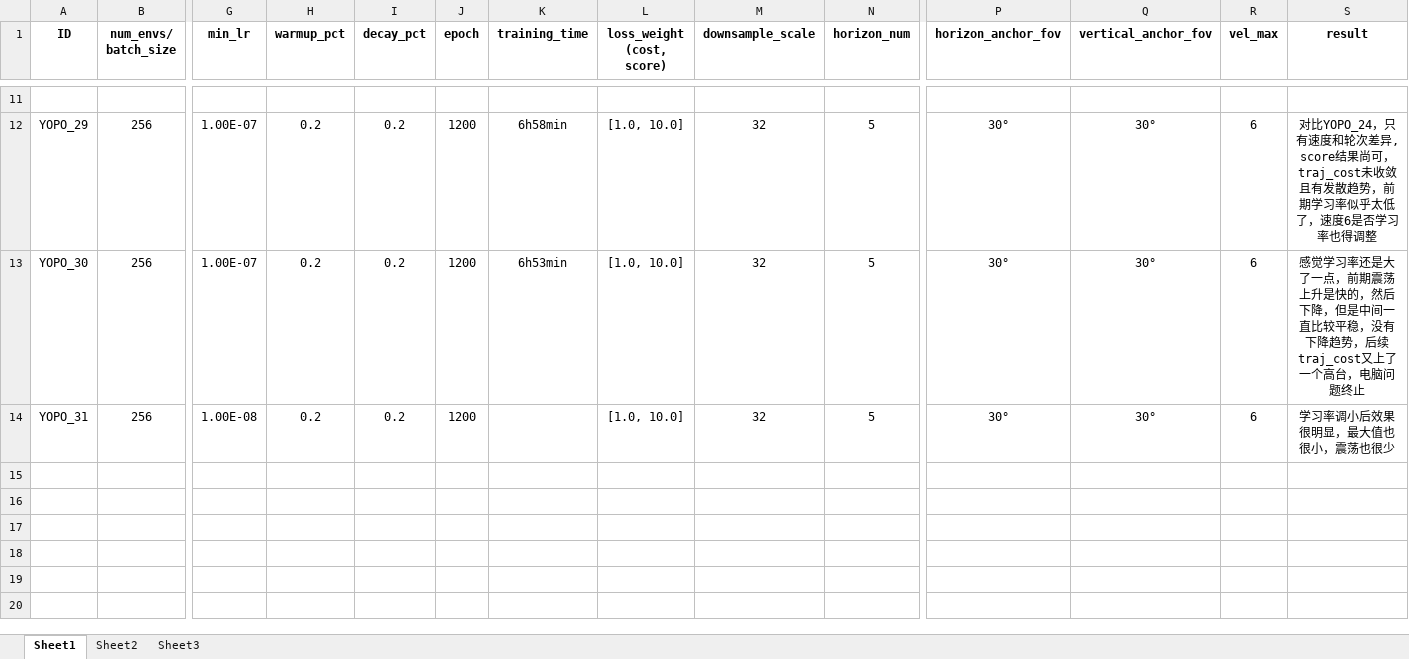
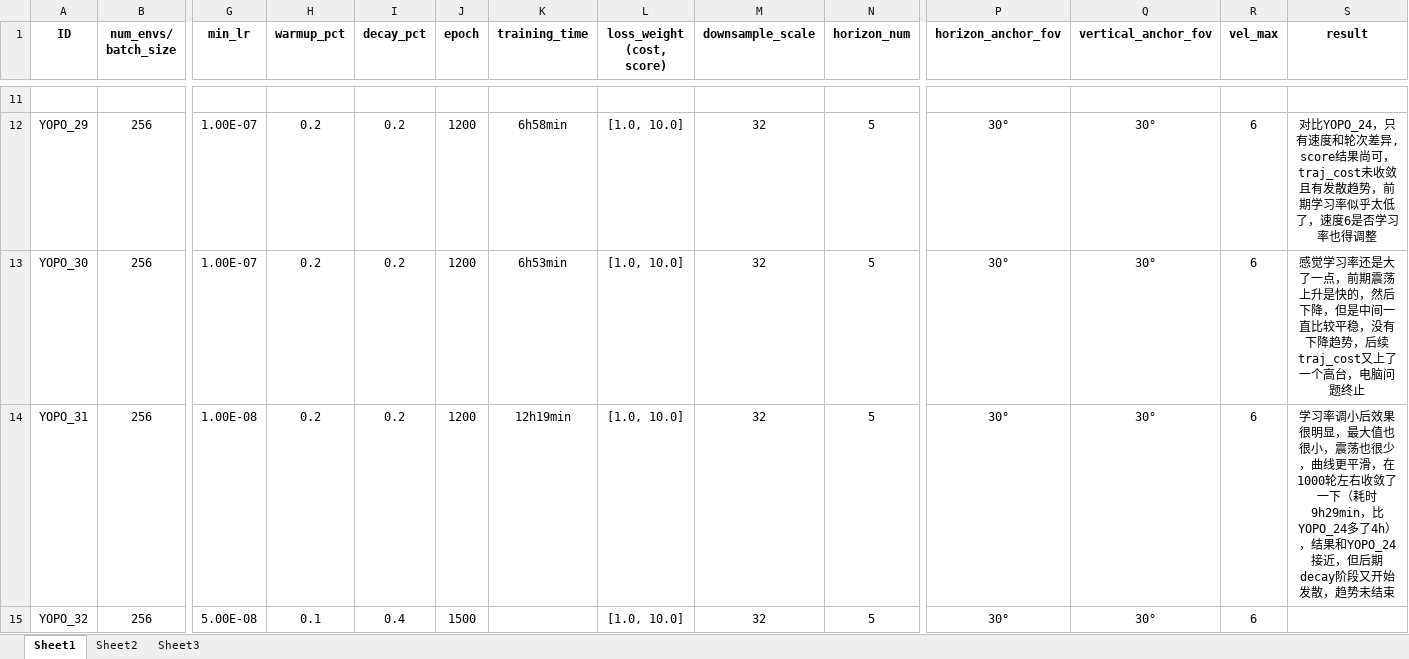
Before and after one commit to ZhouZhiwei2019/YOPO, an Excel workbook: training_reciord.xlsx, sheet Sheet1, drawn as a sheet; only a part is shown, gaps mark what is left out; values as stored, in another font and other column widths than the file's, no borders; rows hold the shown columns only; the diff names each change by its address in the sheet, - before the commit and + after, or states it on an @@ line.

```diff
--- a/training_reciord.xlsx (sheet Sheet1)
+++ b/training_reciord.xlsx (sheet Sheet1)
-K14 (training_time): (empty)
+K14 (training_time): 12h19min
-S14 (result): …荡也很少
+S14 (result): …荡也很少，曲线更平滑，在1000轮左右收敛了一下（耗时9h29min，比YOPO_24多了4h），结果和YOPO_24接近，但后期decay阶段又开始发散，趋势未结束
+row 15: YOPO_32 | 256 | 5.00E-08 | 0.1 | 0.4 | 1500 |  | [1.0, 10.0] | 32 | 5 | 30° | 30° | 6
```
Also changed, not shown: 4 other files.
